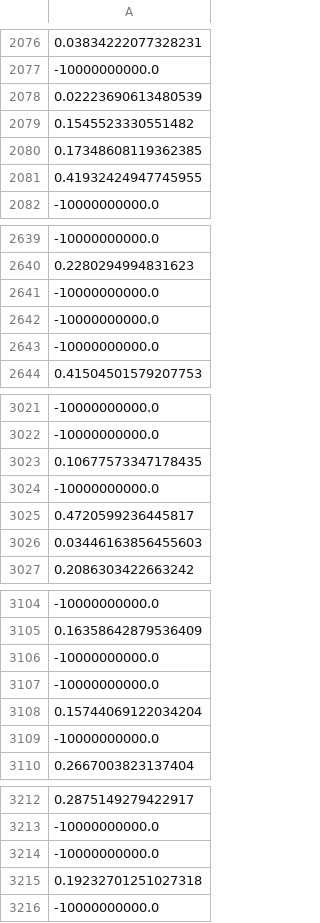
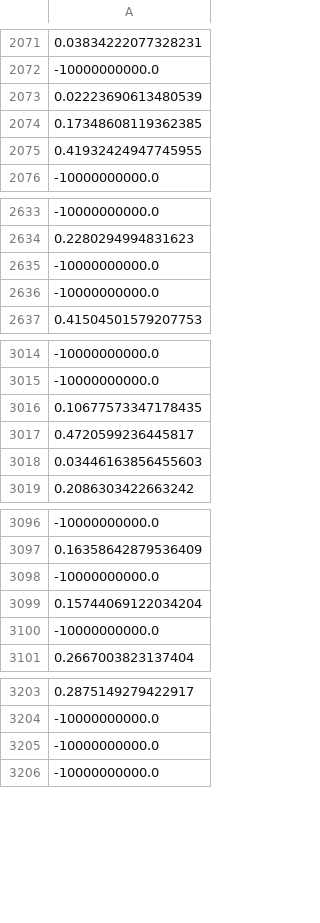
Before and after one commit to sato1214syun/python_doe_kspub, a CSV file: output/estimated_y_prediction_considering_ad_gpr_one_kernel_ocsvm.csv, drawn as a sheet; only a part is shown, gaps mark what is left out; the diff covers the shown part only; the diff names each change by its address in the sheet, - before the commit and + after, or states it on an @@ line.

```diff
--- a/output/estimated_y_prediction_considering_ad_gpr_one_kernel_ocsvm.csv
+++ b/output/estimated_y_prediction_considering_ad_gpr_one_kernel_ocsvm.csv
-row 2079: 0.1545523330551482
-row 2643: -10000000000.0
-row 3024: -10000000000.0
-row 3107: -10000000000.0
-row 3215: 0.19232701251027318
```
Also changed, not shown: 25 removed rows and 1 edited cell elsewhere in this file, output/ad_index_prediction_ocsvm.csv, output/estimated_y_prediction_gpr_one_kernel.csv, 11 other files.
